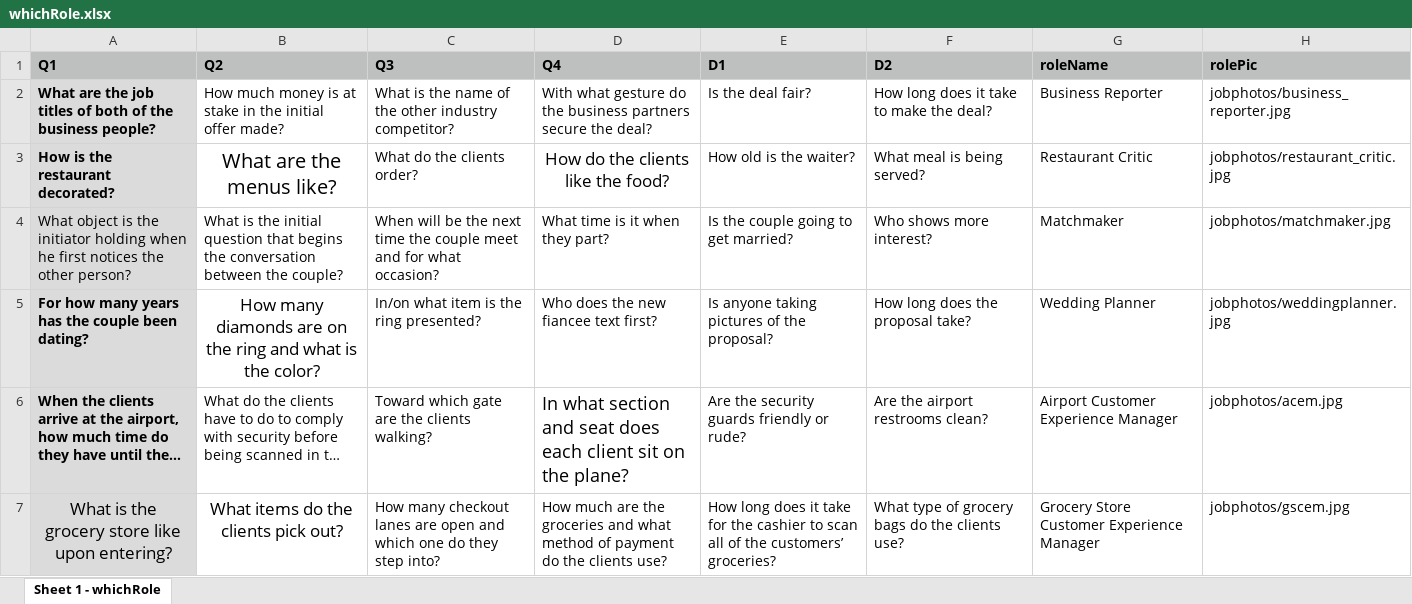
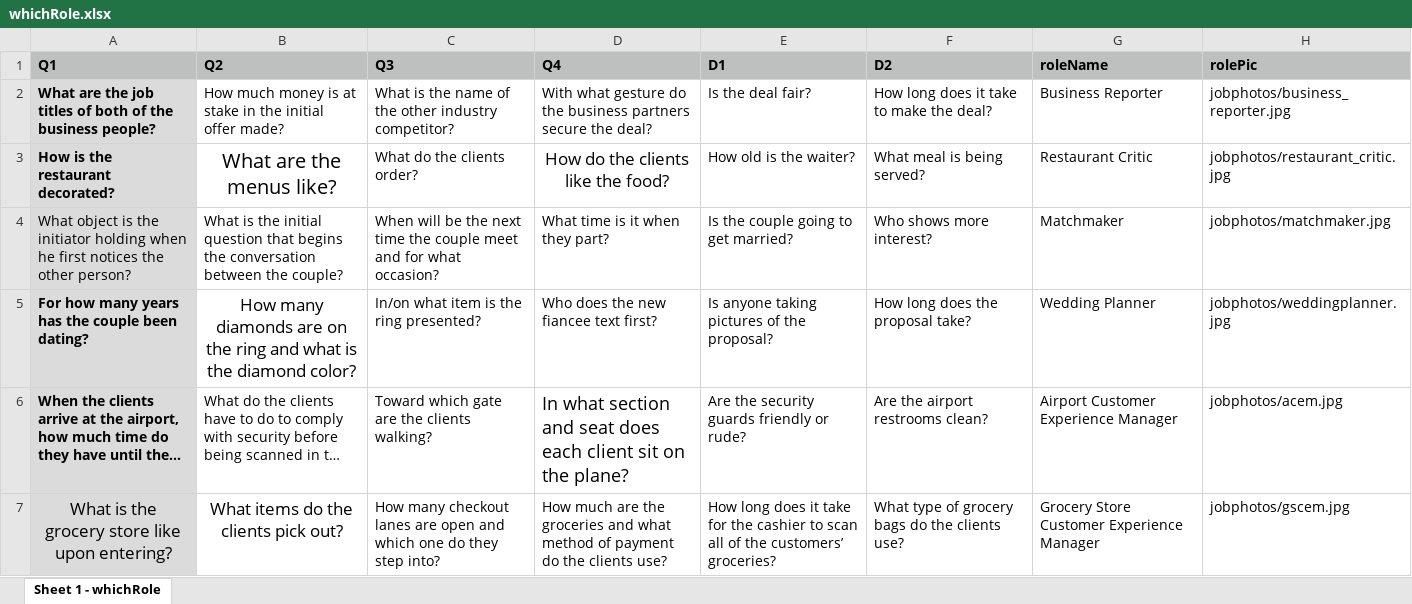
Before and after one commit to reblando/ebs, an Excel workbook: whichRole.xlsx, sheet Sheet 1 - whichRole, drawn as a sheet; only a part is shown; long unchanged cells end in …; values as stored, in another font and other column widths than the file's, no borders; the diff names each change by its address in the sheet, - before the commit and + after, or states it on an @@ line.

```diff
--- a/whichRole.xlsx (sheet Sheet 1 - whichRole)
+++ b/whichRole.xlsx (sheet Sheet 1 - whichRole)
-B5 (Q2): …is the color?
+B5 (Q2): …is the diamond color?
```
Also changed, not shown: 1 other file.
